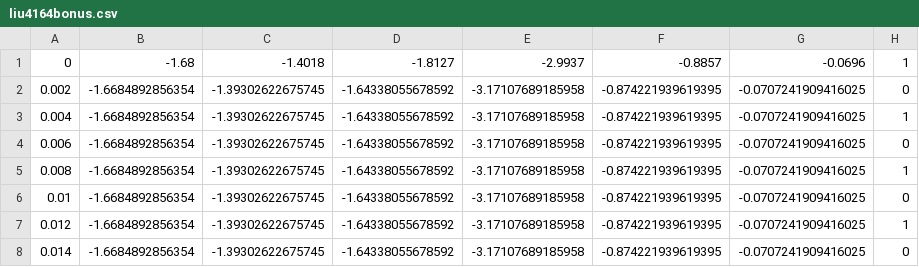
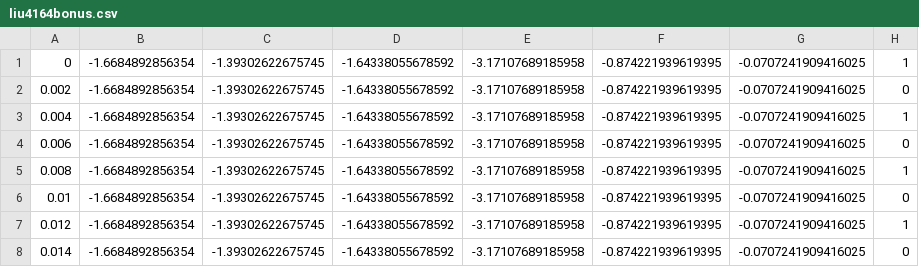
Before and after one commit to gfx16789/Lab4, a CSV file: liu4164bonus.csv, drawn as a sheet; only a part is shown.

Commit message:
Add files via upload

```diff
--- a/liu4164bonus.csv
+++ b/liu4164bonus.csv
@@ -1,2 +1,2 @@
-0,-1.68,-1.4018,-1.8127,-2.9937,-0.8857,-0.0696,1
+0,-1.6684892856354,-1.39302622675745,-1.64338055678592,-3.17107689185958,-0.874221939619395,-0.0707241909416025,1
 0.002,-1.6684892856354,-1.39302622675745,-1.64338055678592,-3.17107689185958,-0.874221939619395,-0.0707241909416025,0
```
